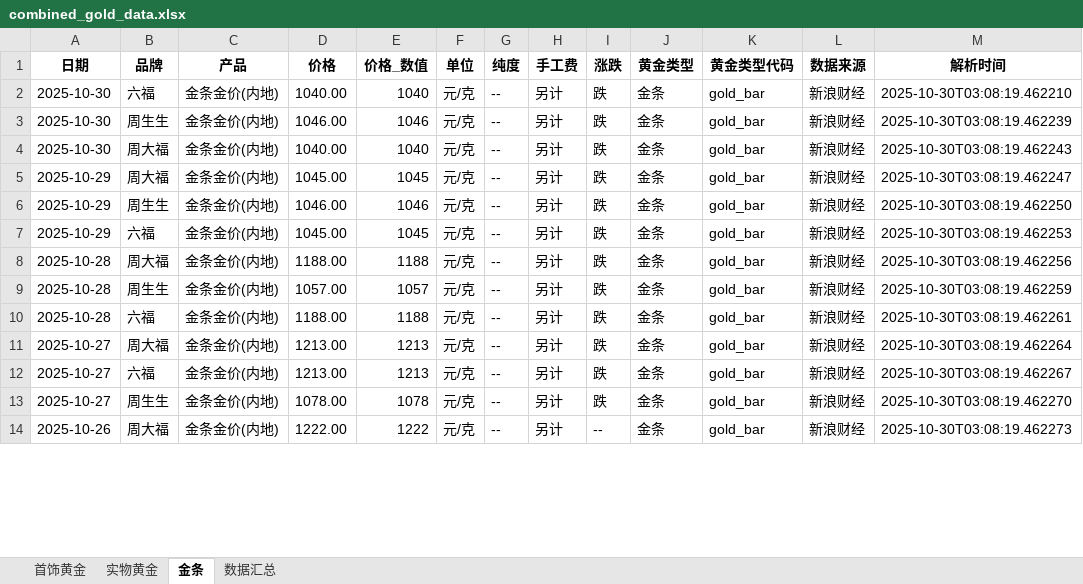
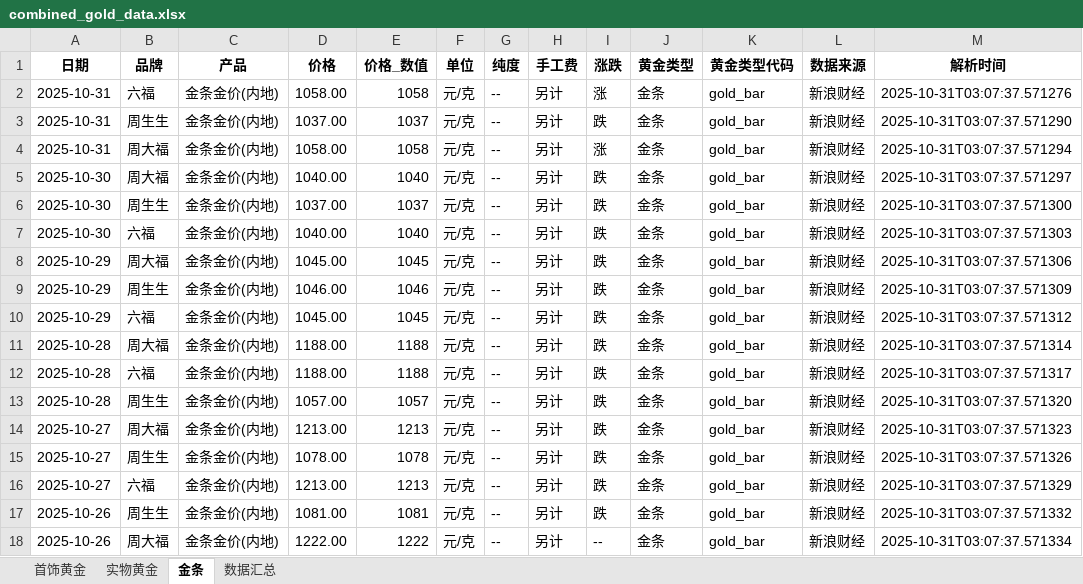
Before and after one commit to chengazhen/python-gold, an Excel workbook: combined_gold_data.xlsx, sheet 金条, drawn as a sheet; only a part is shown; values as stored, in another font and other column widths than the file's, no borders; addresses are those after the commit; the diff covers the shown part only; the diff names each change by its address in the sheet, - before the commit and + after, or states it on an @@ line.

```diff
--- a/combined_gold_data.xlsx (sheet 金条)
+++ b/combined_gold_data.xlsx (sheet 金条)
+row 2: 2025-10-31 | 六福 | 金条金价(内地) | 1058.00 | 1058 | 元/克 | -- | 另计 | 涨 | 金条 | gold_bar | 新浪财经 | 2025-10-31T03:07:37.571276
+row 3: 2025-10-31 | 周生生 | 金条金价(内地) | 1037.00 | 1037 | 元/克 | -- | 另计 | 跌 | 金条 | gold_bar | 新浪财经 | 2025-10-31T03:07:37.571290
+row 4: 2025-10-31 | 周大福 | 金条金价(内地) | 1058.00 | 1058 | 元/克 | -- | 另计 | 涨 | 金条 | gold_bar | 新浪财经 | 2025-10-31T03:07:37.571294
-B5 (品牌): 六福
+B5 (品牌): 周大福
-M5 (解析时间): 2025-10-30T03:08:19.462210
+M5 (解析时间): 2025-10-31T03:07:37.571297
-D6 (价格): 1046.00
+D6 (价格): 1037.00
-E6 (价格_数值): 1046
+E6 (价格_数值): 1037
-M6 (解析时间): 2025-10-30T03:08:19.462239
+M6 (解析时间): 2025-10-31T03:07:37.571300
-B7 (品牌): 周大福
+B7 (品牌): 六福
-M7 (解析时间): 2025-10-30T03:08:19.462243
+M7 (解析时间): 2025-10-31T03:07:37.571303
-M8 (解析时间): 2025-10-30T03:08:19.462247
+M8 (解析时间): 2025-10-31T03:07:37.571306
-M9 (解析时间): 2025-10-30T03:08:19.462250
+M9 (解析时间): 2025-10-31T03:07:37.571309
-M10 (解析时间): 2025-10-30T03:08:19.462253
+M10 (解析时间): 2025-10-31T03:07:37.571312
-M11 (解析时间): 2025-10-30T03:08:19.462256
+M11 (解析时间): 2025-10-31T03:07:37.571314
-B12 (品牌): 周生生
+B12 (品牌): 六福
-D12 (价格): 1057.00
+D12 (价格): 1188.00
-E12 (价格_数值): 1057
+E12 (价格_数值): 1188
-M12 (解析时间): 2025-10-30T03:08:19.462259
+M12 (解析时间): 2025-10-31T03:07:37.571317
-B13 (品牌): 六福
+B13 (品牌): 周生生
-D13 (价格): 1188.00
+D13 (价格): 1057.00
-E13 (价格_数值): 1188
+E13 (价格_数值): 1057
-M13 (解析时间): 2025-10-30T03:08:19.462261
+M13 (解析时间): 2025-10-31T03:07:37.571320
-M14 (解析时间): 2025-10-30T03:08:19.462264
+M14 (解析时间): 2025-10-31T03:07:37.571323
+row 15: 2025-10-27 | 周生生 | 金条金价(内地) | 1078.00 | 1078 | 元/克 | -- | 另计 | 跌 | 金条 | gold_bar | 新浪财经 | 2025-10-31T03:07:37.571326
-M16 (解析时间): 2025-10-30T03:08:19.462267
+M16 (解析时间): 2025-10-31T03:07:37.571329
-A17 (日期): 2025-10-27
+A17 (日期): 2025-10-26
-D17 (价格): 1078.00
+D17 (价格): 1081.00
-E17 (价格_数值): 1078
+E17 (价格_数值): 1081
-M17 (解析时间): 2025-10-30T03:08:19.462270
+M17 (解析时间): 2025-10-31T03:07:37.571332
-M18 (解析时间): 2025-10-30T03:08:19.462273
+M18 (解析时间): 2025-10-31T03:07:37.571334
```
Also changed, not shown: 4 removed rows and 76 edited cells elsewhere in this sheet, sheet 实物黄金, sheet 首饰黄金, sheet 数据汇总, gold_bar_latest.xlsx, jewelry_gold_latest.xlsx, 11 other files.
